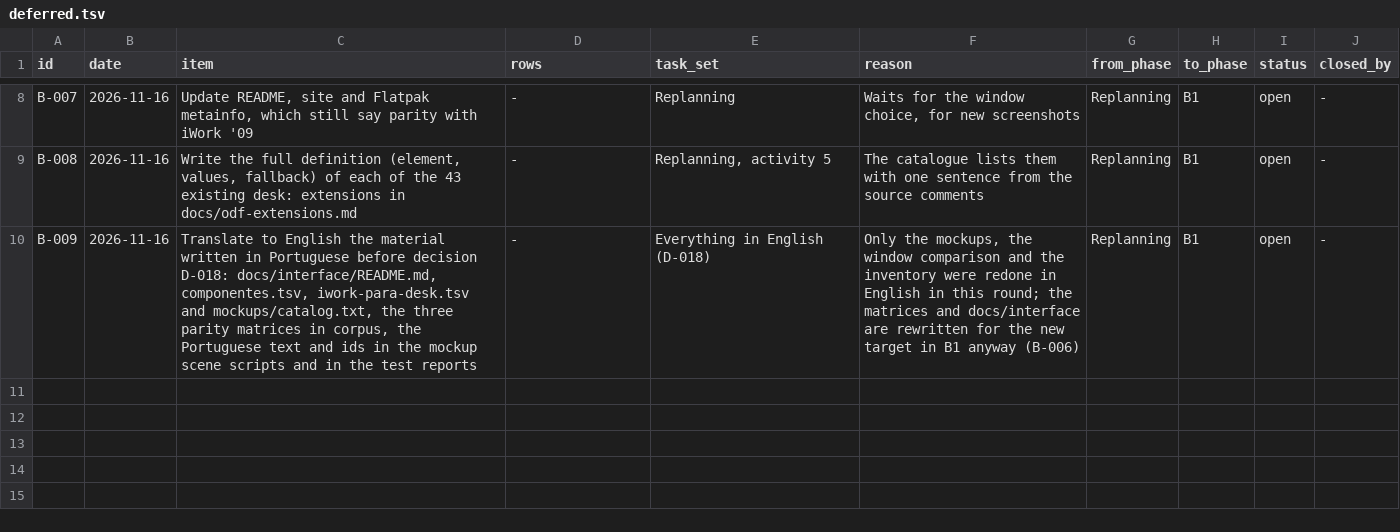
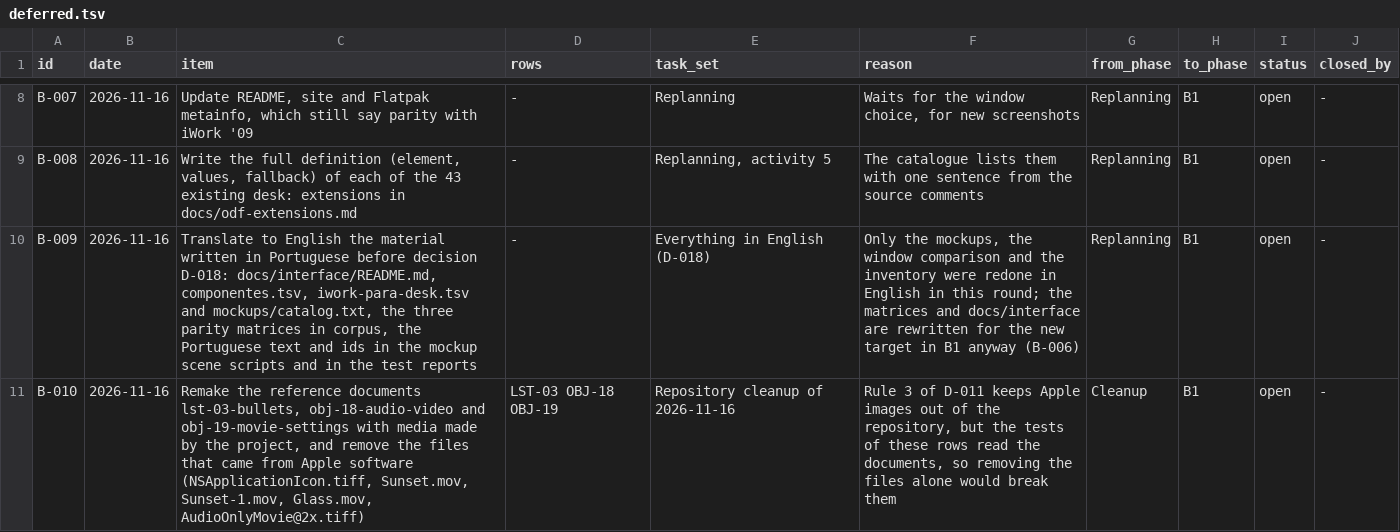
Before and after one commit to brahm/desk, a TSV file: docs/backlog/deferred.tsv, drawn as a sheet; only a part is shown, gaps mark what is left out.

```diff
--- a/docs/backlog/deferred.tsv
+++ b/docs/backlog/deferred.tsv
@@ -10 +10,2 @@ B-008	2026-11-16	Write the full definition (element, values, fallback) of each o
 B-009	2026-11-16	Translate to English the material written in Portuguese before decision D-018: docs/interface/README.md, componentes.tsv, iwork-para-desk.tsv and mockups/catalog.txt, the three parity matrices in corpus, the Portuguese text and ids in the mockup scene scripts and in the test reports	-	Everything in English (D-018)	Only the mockups, the window comparison and the inventory were redone in English in this round; the matrices and docs/interface are rewritten for the new target in B1 anyway (B-006)	Replanning	B1	open	-
+B-010	2026-11-16	Remake the reference documents lst-03-bullets, obj-18-audio-video and obj-19-movie-settings with media made by the project, and remove the files that came from Apple software (NSApplicationIcon.tiff, Sunset.mov, Sunset-1.mov, Glass.mov, AudioOnlyMovie@2x.tiff)	LST-03 OBJ-18 OBJ-19	Repository cleanup of 2026-11-16	Rule 3 of D-011 keeps Apple images out of the repository, but the tests of these rows read the documents, so removing the files alone would break them	Cleanup	B1	open	-
```
Also changed, not shown: 15 other files.
